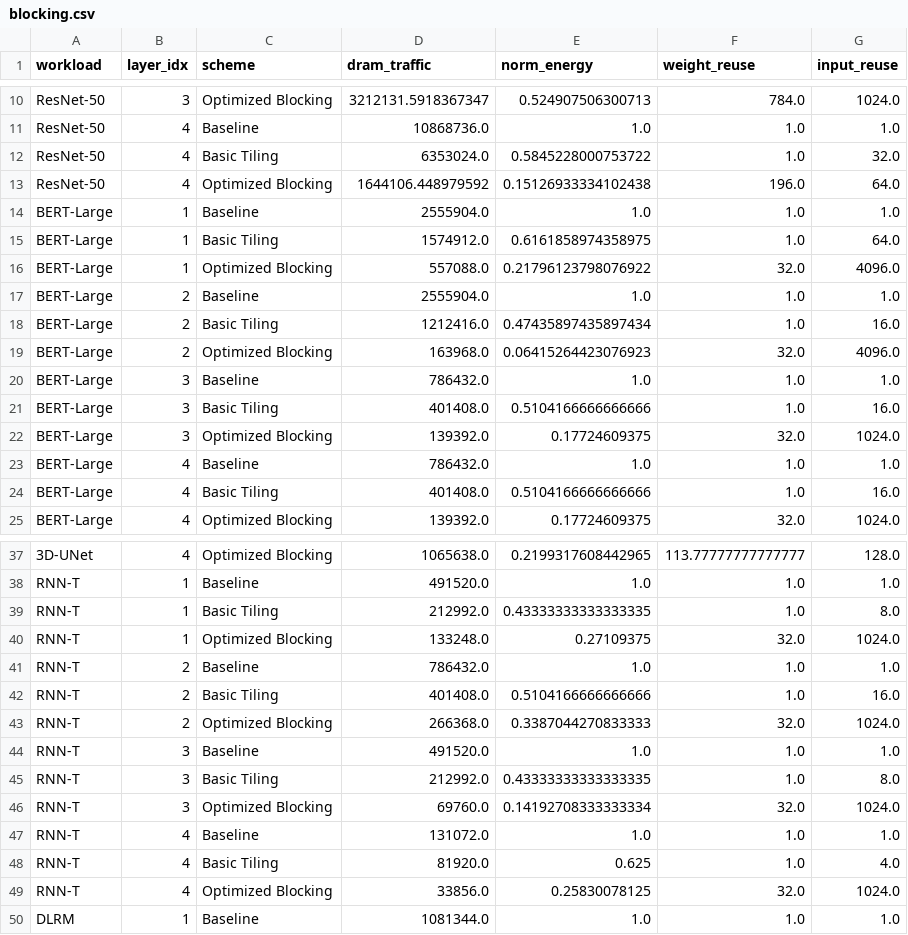
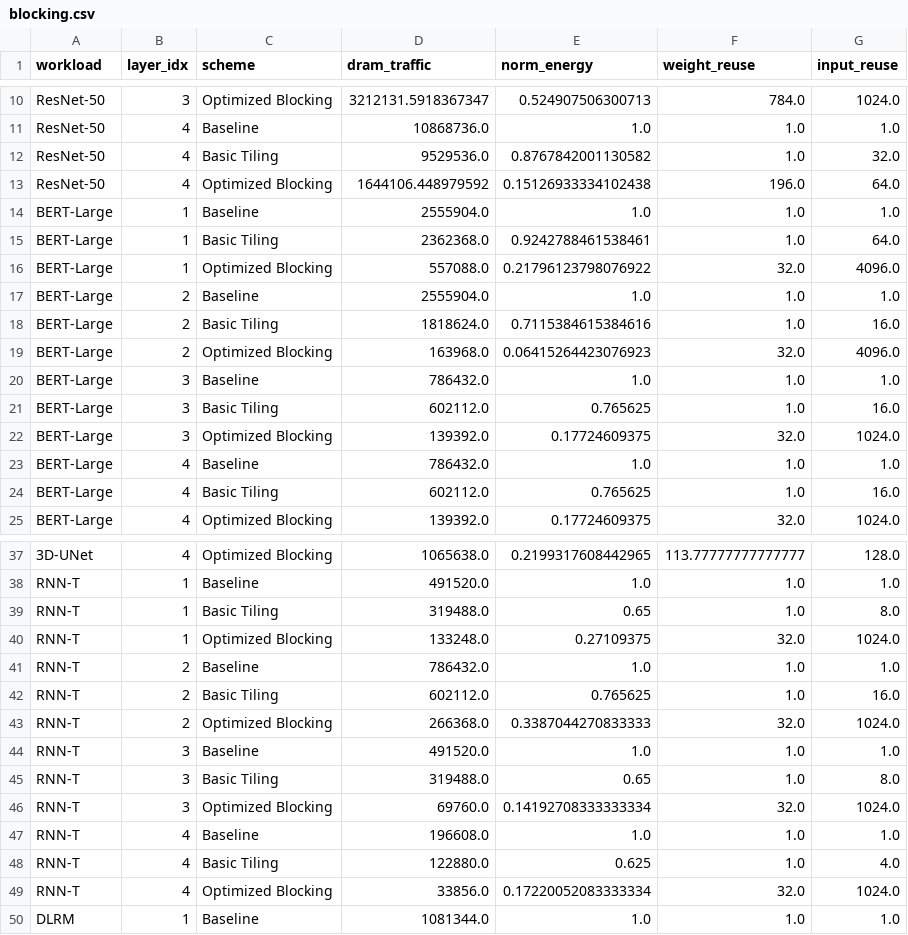
Before and after one commit to ChathuraAbeygunawardhana/Integrated_Simulator_Backup, a CSV file: sim_framework/results/cloud/exp6_loop_optimization/blocking.csv, drawn as a sheet; only a part is shown, gaps mark what is left out; the diff covers the shown part only.

```diff
--- a/sim_framework/results/cloud/exp6_loop_optimization/blocking.csv
+++ b/sim_framework/results/cloud/exp6_loop_optimization/blocking.csv
@@ -11,15 +11,15 @@ ResNet-50,3,Optimized Blocking,3212131.5918367347,0.524907506300713,784.0,1024.0
 ResNet-50,4,Baseline,10868736.0,1.0,1.0,1.0
-ResNet-50,4,Basic Tiling,6353024.0,0.5845228000753722,1.0,32.0
+ResNet-50,4,Basic Tiling,9529536.0,0.8767842001130582,1.0,32.0
 ResNet-50,4,Optimized Blocking,1644106.448979592,0.15126933334102438,196.0,64.0
 BERT-Large,1,Baseline,2555904.0,1.0,1.0,1.0
-BERT-Large,1,Basic Tiling,1574912.0,0.6161858974358975,1.0,64.0
+BERT-Large,1,Basic Tiling,2362368.0,0.9242788461538461,1.0,64.0
 BERT-Large,1,Optimized Blocking,557088.0,0.21796123798076922,32.0,4096.0
 BERT-Large,2,Baseline,2555904.0,1.0,1.0,1.0
-BERT-Large,2,Basic Tiling,1212416.0,0.47435897435897434,1.0,16.0
+BERT-Large,2,Basic Tiling,1818624.0,0.7115384615384616,1.0,16.0
 BERT-Large,2,Optimized Blocking,163968.0,0.06415264423076923,32.0,4096.0
 BERT-Large,3,Baseline,786432.0,1.0,1.0,1.0
-BERT-Large,3,Basic Tiling,401408.0,0.5104166666666666,1.0,16.0
+BERT-Large,3,Basic Tiling,602112.0,0.765625,1.0,16.0
 BERT-Large,3,Optimized Blocking,139392.0,0.17724609375,32.0,1024.0
 BERT-Large,4,Baseline,786432.0,1.0,1.0,1.0
-BERT-Large,4,Basic Tiling,401408.0,0.5104166666666666,1.0,16.0
+BERT-Large,4,Basic Tiling,602112.0,0.765625,1.0,16.0
 BERT-Large,4,Optimized Blocking,139392.0,0.17724609375,32.0,1024.0
@@ -38,13 +38,13 @@ BERT-Large,4,Optimized Blocking,139392.0,0.17724609375,32.0,1024.0
 RNN-T,1,Baseline,491520.0,1.0,1.0,1.0
-RNN-T,1,Basic Tiling,212992.0,0.43333333333333335,1.0,8.0
+RNN-T,1,Basic Tiling,319488.0,0.65,1.0,8.0
 RNN-T,1,Optimized Blocking,133248.0,0.27109375,32.0,1024.0
 RNN-T,2,Baseline,786432.0,1.0,1.0,1.0
-RNN-T,2,Basic Tiling,401408.0,0.5104166666666666,1.0,16.0
+RNN-T,2,Basic Tiling,602112.0,0.765625,1.0,16.0
 RNN-T,2,Optimized Blocking,266368.0,0.3387044270833333,32.0,1024.0
 RNN-T,3,Baseline,491520.0,1.0,1.0,1.0
-RNN-T,3,Basic Tiling,212992.0,0.43333333333333335,1.0,8.0
+RNN-T,3,Basic Tiling,319488.0,0.65,1.0,8.0
 RNN-T,3,Optimized Blocking,69760.0,0.14192708333333334,32.0,1024.0
-RNN-T,4,Baseline,131072.0,1.0,1.0,1.0
-RNN-T,4,Basic Tiling,81920.0,0.625,1.0,4.0
-RNN-T,4,Optimized Blocking,33856.0,0.25830078125,32.0,1024.0
+RNN-T,4,Baseline,196608.0,1.0,1.0,1.0
+RNN-T,4,Basic Tiling,122880.0,0.625,1.0,4.0
+RNN-T,4,Optimized Blocking,33856.0,0.17220052083333334,32.0,1024.0
 DLRM,1,Baseline,1081344.0,1.0,1.0,1.0
```
Also changed, not shown: 14 edited cells elsewhere in this file, sim_framework/results/cloud/exp6_loop_optimization/best_default_worst.csv, sim_framework/results/cloud/exp6_loop_optimization/search_efficiency.csv, 16 other files.
